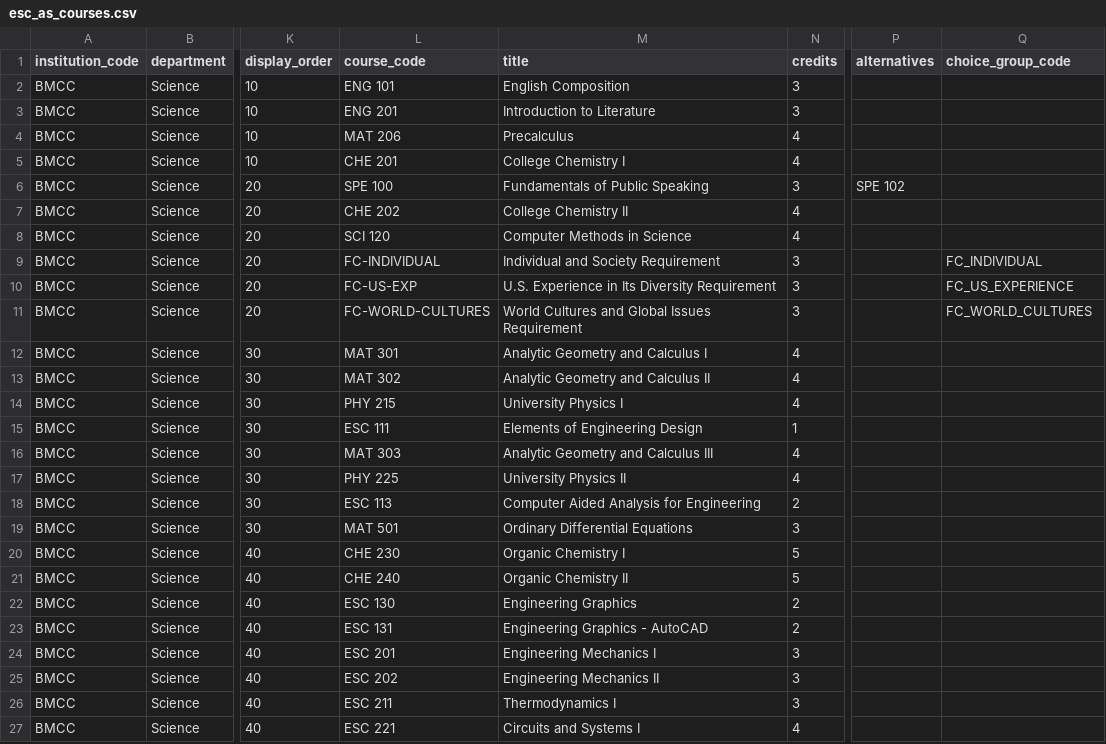
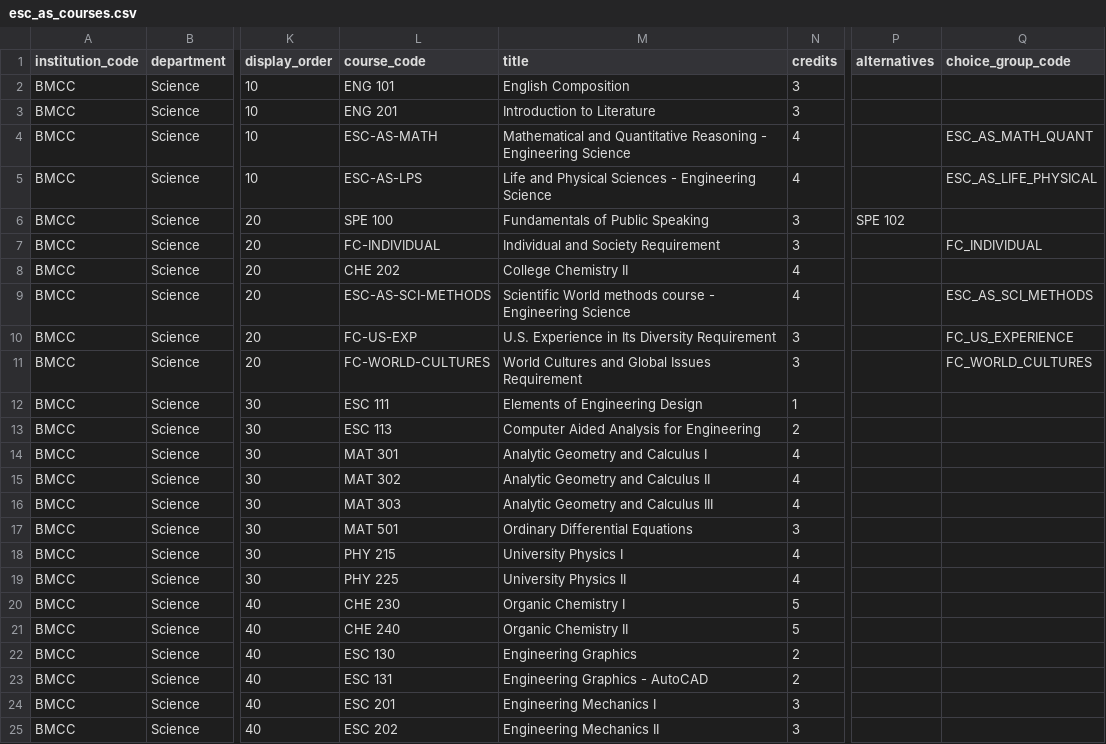
Before and after one commit to dmitrivanov/academic-advisement-system, a CSV file: docs/esc_as_courses.csv, drawn as a sheet; only a part is shown, gaps mark what is left out; the shorter side is filled out with more unchanged rows; addresses are those after the commit; the diff names each change by its address in the sheet, - before the commit and + after, or states it on an @@ line.

```diff
--- a/docs/esc_as_courses.csv
+++ b/docs/esc_as_courses.csv
-L4 (course_code): MAT 206
+L4 (course_code): ESC-AS-MATH
-M4 (title): Precalculus
+M4 (title): Mathematical and Quantitative Reasoning - Engineering Science
-Q4 (choice_group_code): (empty)
+Q4 (choice_group_code): ESC_AS_MATH_QUANT
-L5 (course_code): CHE 201
+L5 (course_code): ESC-AS-LPS
-M5 (title): College Chemistry I
+M5 (title): Life and Physical Sciences - Engineering Science
-Q5 (choice_group_code): (empty)
+Q5 (choice_group_code): ESC_AS_LIFE_PHYSICAL
@@ row 9 moved to row 7: BMCC @@
-L9 (course_code): SCI 120
+L9 (course_code): ESC-AS-SCI-METHODS
-M9 (title): Computer Methods in Science
+M9 (title): Scientific World methods course - Engineering Science
-Q9 (choice_group_code): (empty)
+Q9 (choice_group_code): ESC_AS_SCI_METHODS
@@ row 15 moved to row 12: BMCC @@
@@ row 18 moved to row 13: BMCC @@
@@ row 19 moved to row 17: BMCC @@
```
Also changed, not shown: docs/bte_as_courses.csv, docs/fsc_as_courses.csv, 8 other files.
